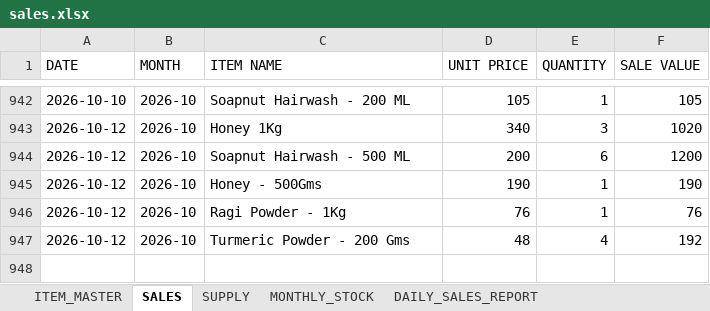
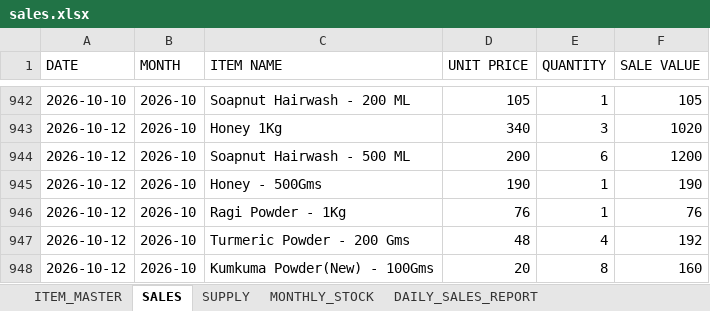
Before and after one commit to suryasai693-lang/daily_sales_website, an Excel workbook: data/sales.xlsx, sheet SALES, drawn as a sheet; only a part is shown, gaps mark what is left out; values as stored, in another font and other column widths than the file's, no borders; the diff names each change by its address in the sheet, - before the commit and + after, or states it on an @@ line.

Commit message:
Update sales.xlsx from DailyStock

```diff
--- a/data/sales.xlsx (sheet SALES)
+++ b/data/sales.xlsx (sheet SALES)
+row 948: 2026-10-12 | 2026-10 | Kumkuma Powder(New) - 100Gms | 20 | 8 | 160
```
Also changed, not shown: sheet DAILY_SALES_REPORT, sheet MONTHLY_STOCK.
